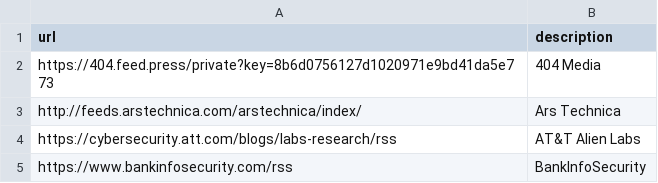
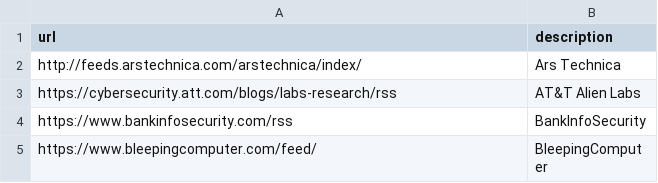
Before and after one commit to jmcquiggan/RSSFeeds, a CSV file: RssFeeds.csv, drawn as a sheet; only a part is shown; the shorter side is filled out with more unchanged rows.

Commit message:
RssFeeds.csv

```diff
--- a/RssFeeds.csv
+++ b/RssFeeds.csv
@@ -1,3 +1,2 @@
 url,description
-https://404.feed.press/private?key=8b6d0756127d1020971e9bd41da5e773,404 Media
 http://feeds.arstechnica.com/arstechnica/index/,Ars Technica
```
